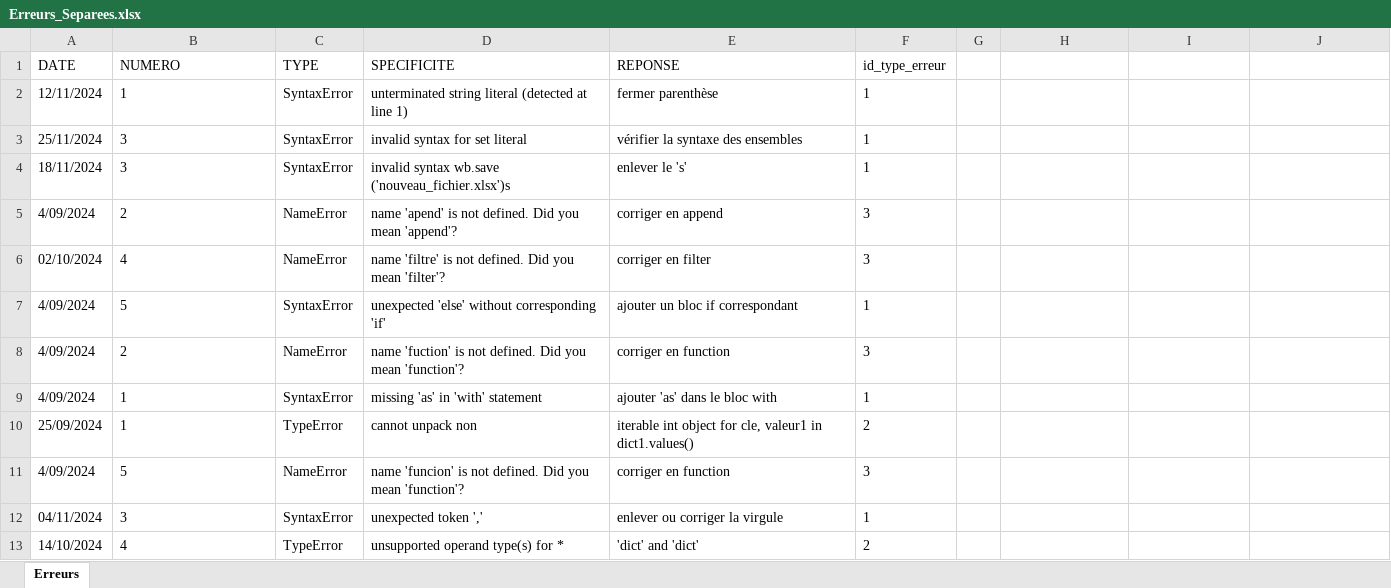
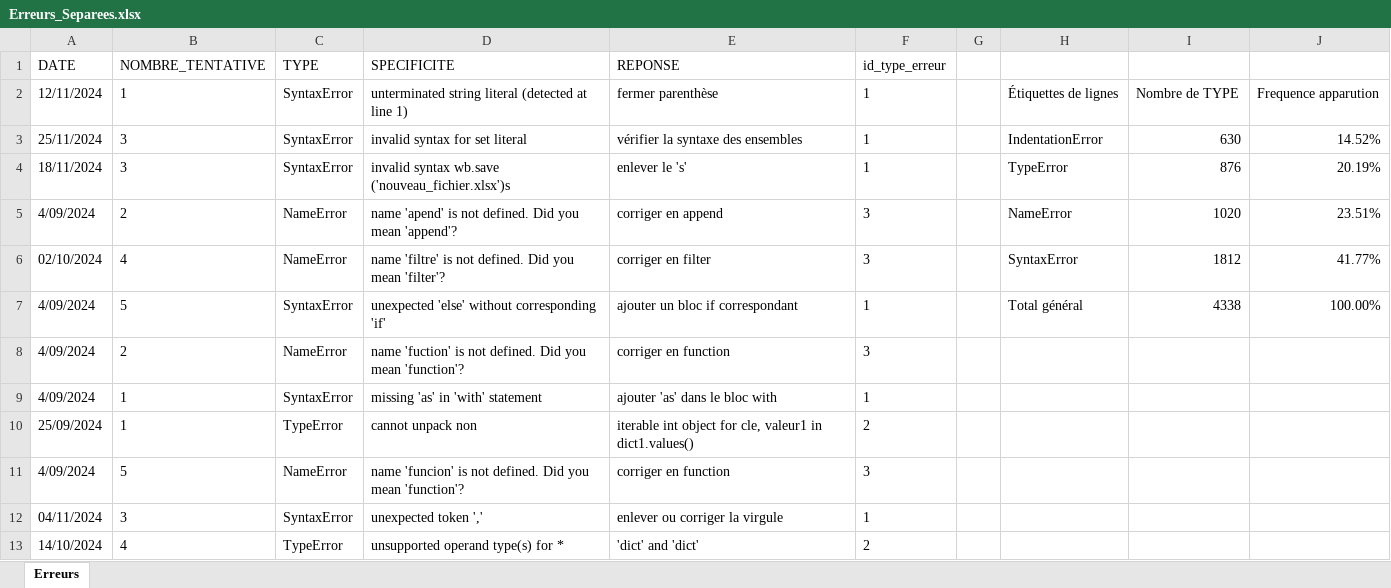
Before and after one commit to chynel/SAE1.02, an Excel workbook: Lot2/Erreurs_Separees.xlsx, sheet Erreurs, drawn as a sheet; only a part is shown; values as stored, in another font and other column widths than the file's, no borders; charts and pictures not drawn; the diff covers the shown part only; the diff names each change by its address in the sheet, - before the commit and + after, or states it on an @@ line.

```diff
--- a/Lot2/Erreurs_Separees.xlsx (sheet Erreurs)
+++ b/Lot2/Erreurs_Separees.xlsx (sheet Erreurs)
-B1: NUMERO
+B1: NOMBRE_TENTATIVE
-H2: (empty)
+H2: Étiquettes de lignes
-I2: (empty)
+I2: Nombre de TYPE
-J2: (empty)
+J2: Frequence apparution
-H3: (empty)
+H3: IndentationError
-I3: (empty)
+I3: 630
-J3: (empty)
+J3: 14.52%
-H4: (empty)
+H4: TypeError
-I4: (empty)
+I4: 876
-J4: (empty)
+J4: 20.19%
-H5: (empty)
+H5: NameError
-I5: (empty)
+I5: 1020
-J5: (empty)
+J5: 23.51%
-H6: (empty)
+H6: SyntaxError
-I6: (empty)
+I6: 1812
-J6: (empty)
+J6: 41.77%
-H7: (empty)
+H7: Total général
-I7: (empty)
+I7: 4338
-J7: (empty)
+J7: 100.00%
```
Also changed, not shown: 26 edited cells elsewhere in this sheet, charts or pictures, Lot1/Infos_Etudiants.xlsx, 5 other files.
